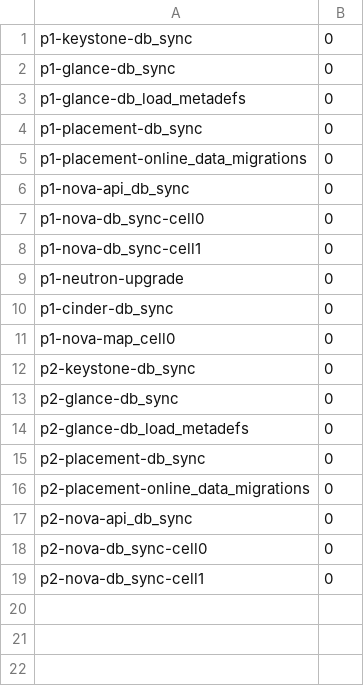
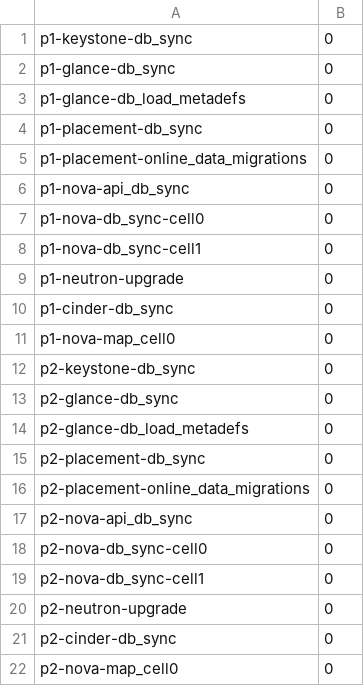
Before and after one commit to OzarLand/openstack-upgrade-journeys, a TSV file: journeys/ussuri-to-2026.1/evidence/EXP-KD-01/strict-r1/c1/steps.tsv, drawn as a sheet.

Commit message:
Ussuri to 2026.1 journey: periodic save of work in progress
Signed-off-by: Soufian Zaouam <18644174+soufian-zaouam@users.noreply.github.com>

```diff
--- a/journeys/ussuri-to-2026.1/evidence/EXP-KD-01/strict-r1/c1/steps.tsv
+++ b/journeys/ussuri-to-2026.1/evidence/EXP-KD-01/strict-r1/c1/steps.tsv
@@ -19 +19,4 @@ p2-nova-db_sync-cell0	0
 p2-nova-db_sync-cell1	0
+p2-neutron-upgrade	0
+p2-cinder-db_sync	0
+p2-nova-map_cell0	0
```
Also changed, not shown: 33 other files.
